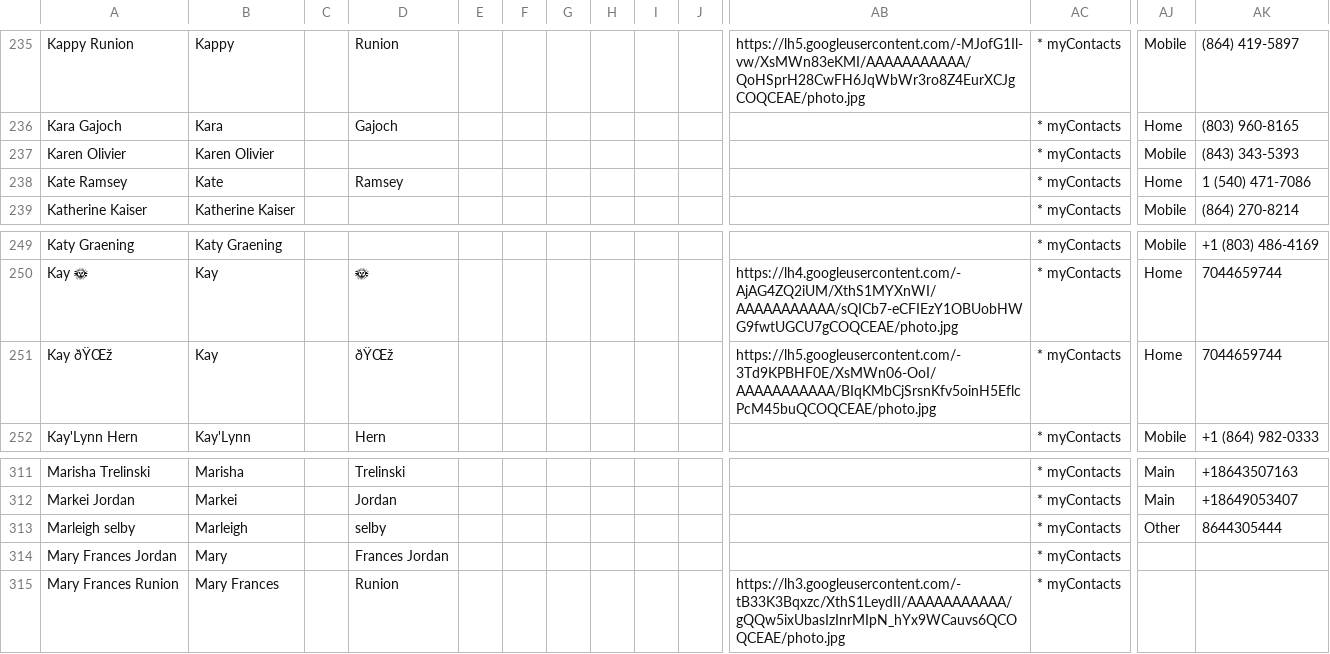
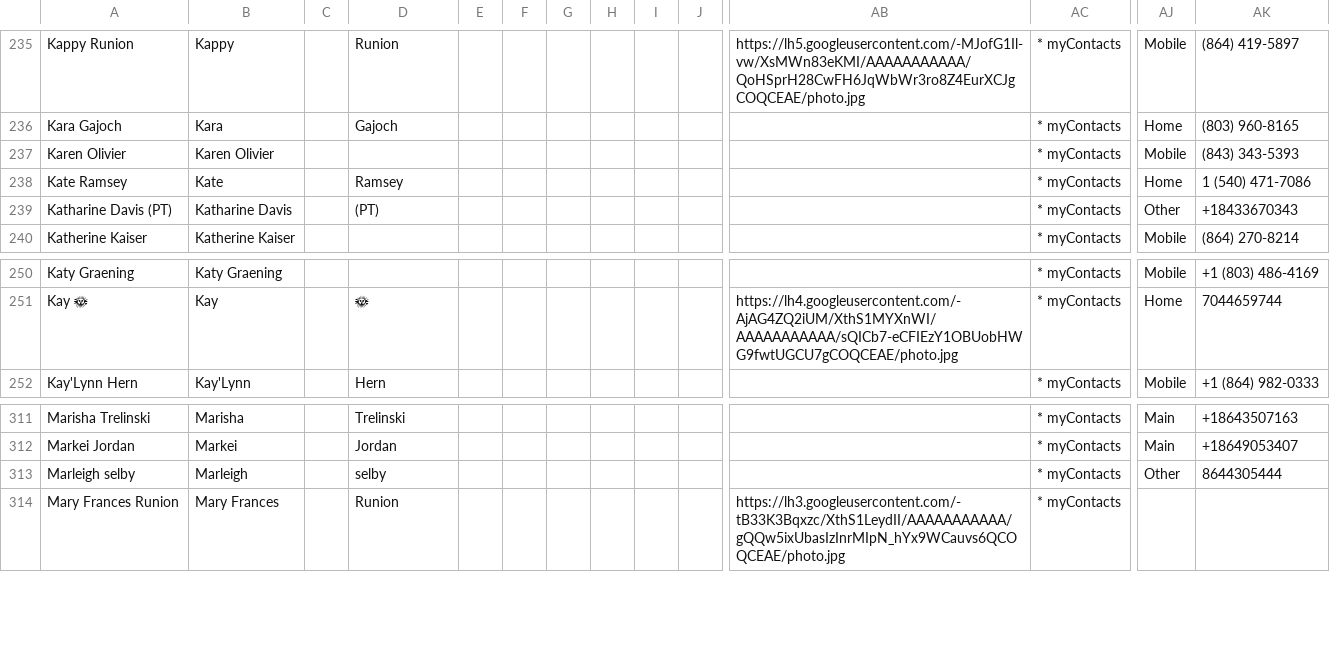
Before and after one commit to calebrunion/contacts, a CSV file: mary.csv, drawn as a sheet; only a part is shown, gaps mark what is left out; removed rows and columns are numbered as before the commit, all else as after; rows hold the shown columns only; the diff names each change by its address in the sheet, - before the commit and + after, or states it on an @@ line.

Commit message:
Sun 14 Jun 2020 08:09:51 AM EDT

```diff
--- a/mary.csv
+++ b/mary.csv
+row 239: Katharine Davis (PT) | Katharine Davis |  | (PT) |  |  |  |  |  |  |  | * myContacts | Other | +18433670343
-row 251: Kay ðŸŒž | Kay |  | ðŸŒž |  |  |  |  |  |  | https://lh5.googleusercontent.com/-3Td9KPBHF0E/XsMWn06-OoI/AAAAAAAAAAA/BIqKMbCjSrsnKfv5oinH5EflcPcM45buQCOQCEAE/photo.jpg | * myContacts | Home | 7044659744
-row 314: Mary Frances Jordan | Mary |  | Frances Jordan |  |  |  |  |  |  |  | * myContacts
```
